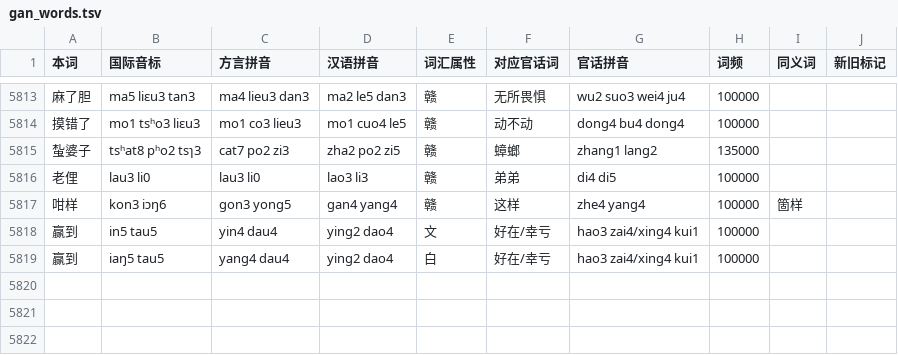
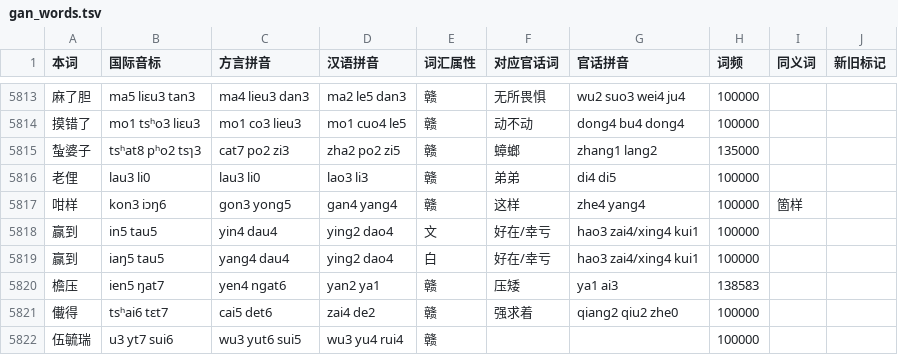
Before and after one commit to BrianIZKom1911/GonnyuGeneralIME, a TSV file: resources/regions/lancong/dictionaries/gan_words.tsv, drawn as a sheet; only a part is shown, gaps mark what is left out; the diff names each change by its address in the sheet, - before the commit and + after, or states it on an @@ line.

Commit message:
fix(dict): update Lancong entries and Sinyi entering finals

```diff
--- a/resources/regions/lancong/dictionaries/gan_words.tsv
+++ b/resources/regions/lancong/dictionaries/gan_words.tsv
+row 5820: 檐压 | ien5 ŋat7 | yen4 ngat6 | yan2 ya1 | 赣 | 压矮 | ya1 ai3 | 138583
+row 5821: 儎得 | tsʰai6 tɛt7 | cai5 det6 | zai4 de2 | 赣 | 强求着 | qiang2 qiu2 zhe0 | 100000
+row 5822: 伍毓瑞 | u3 yt7 sui6 | wu3 yut6 sui5 | wu3 yu4 rui4 | 赣 |  |  | 100000
```
Also changed, not shown: resources/regions/lancong/dictionaries/chars.tsv, resources/regions/lancong/dictionaries/gan_chars.tsv, 2 other files.
